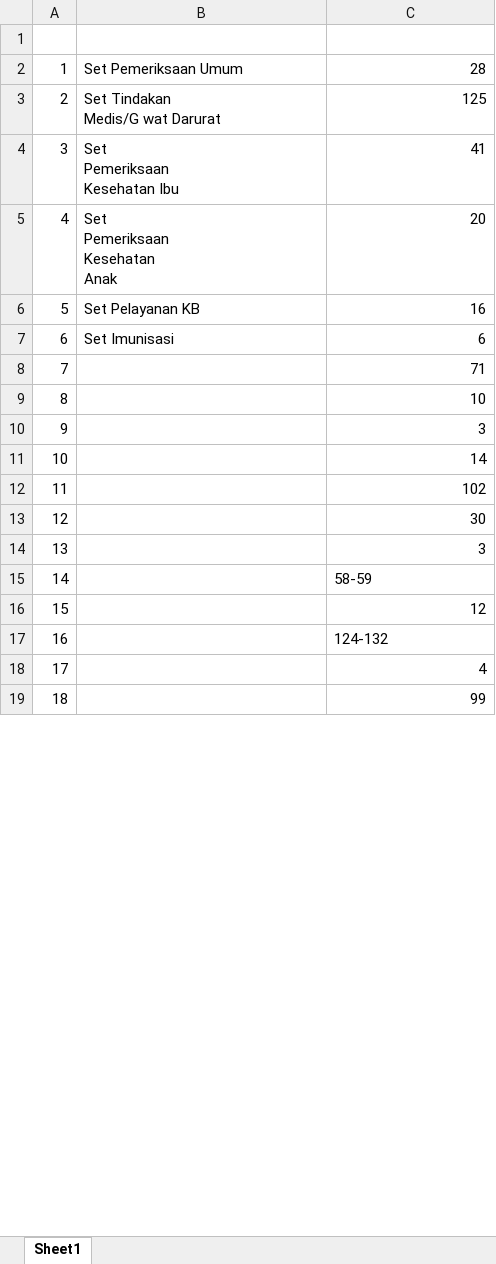
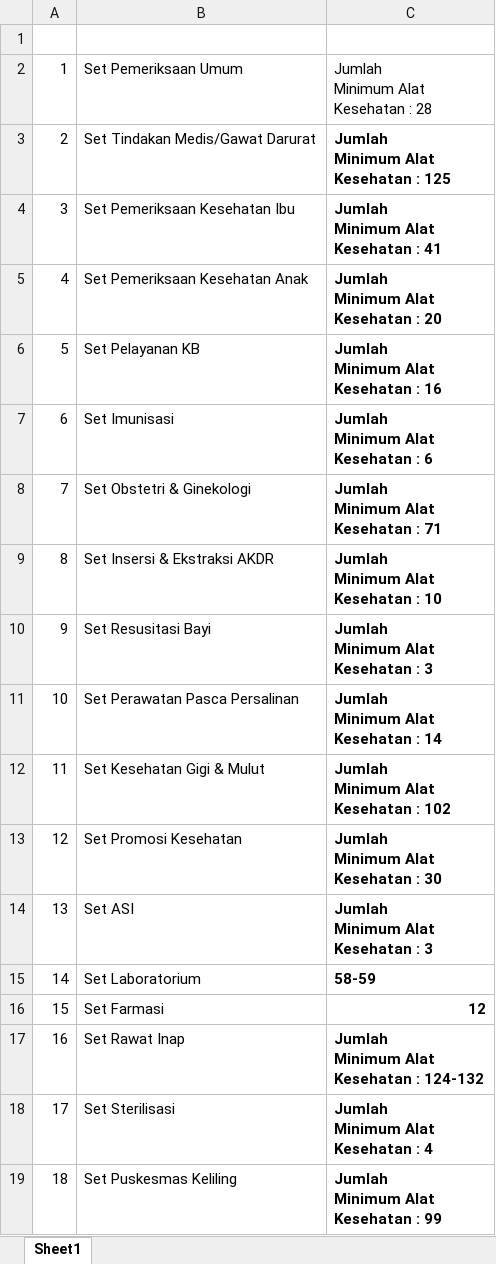
Before and after one commit to PradiptaPutra/flutter_application_1, an Excel workbook: assets/form_penilaian_alkes.xlsx, sheet Sheet1, drawn as a sheet; only a part is shown; values as stored, in another font and other column widths than the file's, no borders; ↵ is a line break in a cell; the diff covers the shown part only; the diff names each change by its address in the sheet, - before the commit and + after, or states it on an @@ line.

Commit message:
add penilaian alkess

```diff
--- a/assets/form_penilaian_alkes.xlsx (sheet Sheet1)
+++ b/assets/form_penilaian_alkes.xlsx (sheet Sheet1)
-C2: 28
+C2: Jumlah ↵ Minimum Alat ↵ Kesehatan : 28
-B3: Set Tindakan ↵ Medis/G wat Darurat
+B3: Set Tindakan Medis/Gawat Darurat
-C3: 125
+C3: Jumlah ↵ Minimum Alat ↵ Kesehatan : 125
-C3:C19 bold: off
+C3:C19 bold: on
-B4: Set ↵ Pemeriksaan ↵ Kesehatan Ibu
+B4: Set Pemeriksaan Kesehatan Ibu
-C4: 41
+C4: Jumlah ↵ Minimum Alat ↵ Kesehatan : 41
-B5: Set ↵ Pemeriksaan ↵ Kesehatan ↵ Anak
+B5: Set Pemeriksaan Kesehatan Anak
-C5: 20
+C5: Jumlah ↵ Minimum Alat ↵ Kesehatan : 20
-C6: 16
+C6: Jumlah ↵ Minimum Alat ↵ Kesehatan : 16
-C7: 6
+C7: Jumlah ↵ Minimum Alat ↵ Kesehatan : 6
-B8: (empty)
+B8: Set Obstetri & Ginekologi
-C8: 71
+C8: Jumlah ↵ Minimum Alat ↵ Kesehatan : 71
-B9: (empty)
+B9: Set Insersi & Ekstraksi AKDR
-C9: 10
+C9: Jumlah ↵ Minimum Alat ↵ Kesehatan : 10
-B10: (empty)
+B10: Set Resusitasi Bayi
-C10: 3
+C10: Jumlah ↵ Minimum Alat ↵ Kesehatan : 3
-B11: (empty)
+B11: Set Perawatan Pasca Persalinan
-C11: 14
+C11: Jumlah ↵ Minimum Alat ↵ Kesehatan : 14
-B12: (empty)
+B12: Set Kesehatan Gigi & Mulut
-C12: 102
+C12: Jumlah ↵ Minimum Alat ↵ Kesehatan : 102
-B13: (empty)
+B13: Set Promosi Kesehatan
-C13: 30
+C13: Jumlah ↵ Minimum Alat ↵ Kesehatan : 30
-B14: (empty)
+B14: Set ASI
-C14: 3
+C14: Jumlah ↵ Minimum Alat ↵ Kesehatan : 3
-B15: (empty)
+B15: Set Laboratorium
-B16: (empty)
+B16: Set Farmasi
-B17: (empty)
+B17: Set Rawat Inap
-C17: 124-132
+C17: Jumlah ↵ Minimum Alat ↵ Kesehatan : 124-132
-B18: (empty)
+B18: Set Sterilisasi
-C18: 4
+C18: Jumlah ↵ Minimum Alat ↵ Kesehatan : 4
-B19: (empty)
+B19: Set Puskesmas Keliling
-C19: 99
+C19: Jumlah ↵ Minimum Alat ↵ Kesehatan : 99
```
Also changed, not shown: 10 edited cells and cell formats elsewhere in this sheet, 6 other files.
